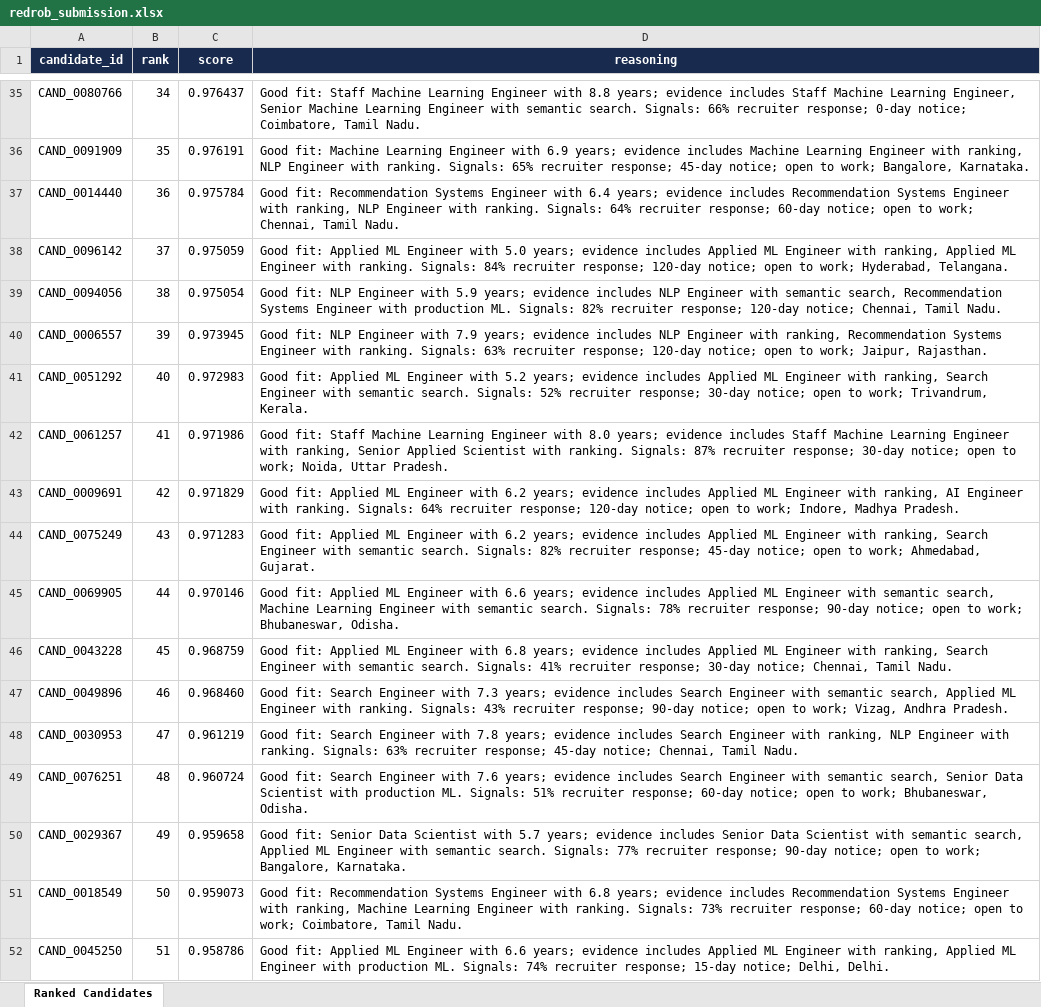
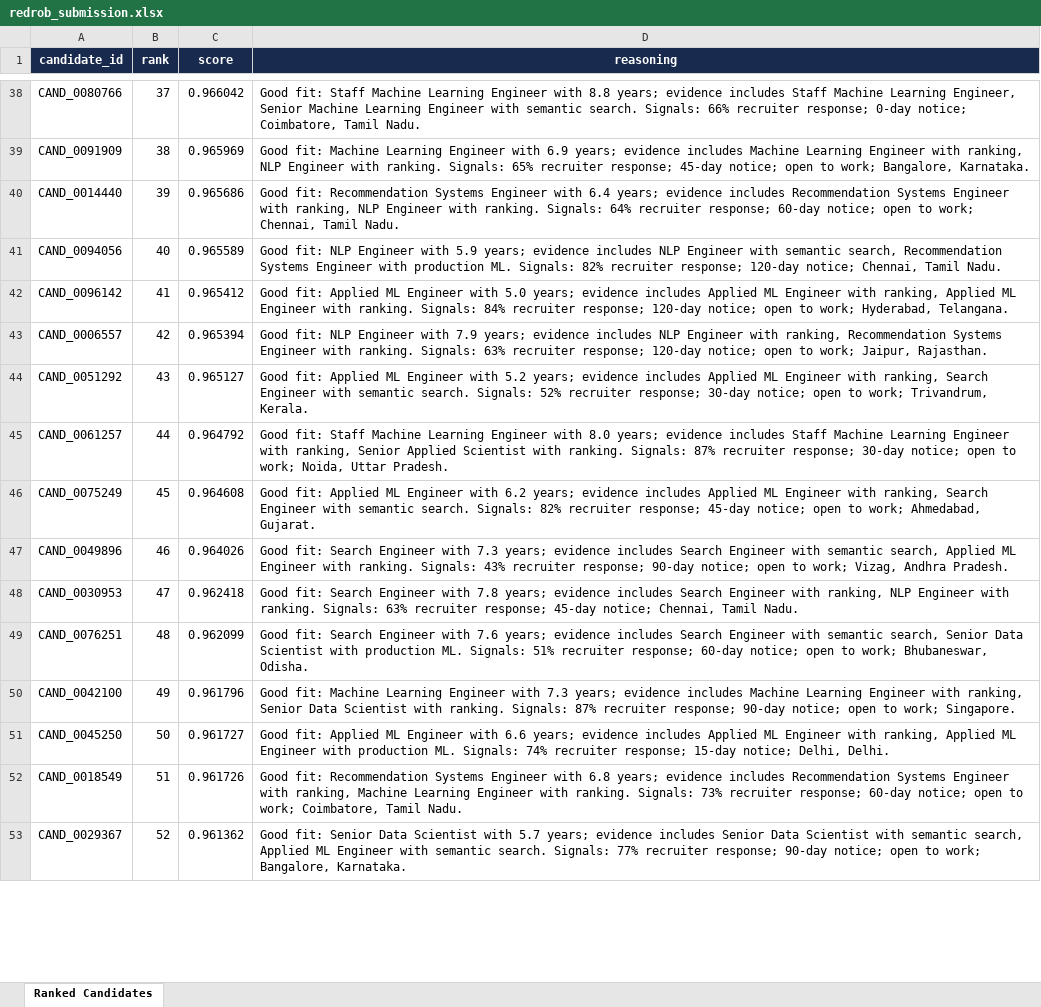
Before and after one commit to aarav06gupta/redrob-recruiter-lens, an Excel workbook: outputs/redrob_submission.xlsx, sheet Ranked Candidates, drawn as a sheet; only a part is shown, gaps mark what is left out; values as stored, in another font and other column widths than the file's, no borders; conditional formats and table styles not drawn; removed rows and columns are numbered as before the commit, all else as after; the diff covers the shown part only; the diff names each change by its address in the sheet, - before the commit and + after, or states it on an @@ line.

Commit message:
Improve ranking calibration

```diff
--- a/outputs/redrob_submission.xlsx (sheet Ranked Candidates)
+++ b/outputs/redrob_submission.xlsx (sheet Ranked Candidates)
-B38 (rank): 34
+B38 (rank): 37
-C38 (score): 0.976437
+C38 (score): 0.966042
-B39 (rank): 35
+B39 (rank): 38
-C39 (score): 0.976191
+C39 (score): 0.965969
-B40 (rank): 36
+B40 (rank): 39
-C40 (score): 0.975784
+C40 (score): 0.965686
-row 38: CAND_0096142 | 37 | 0.975059 | Good fit: Applied ML Engineer with 5.0 years; evidence includes Applied ML Engineer with ranking, Applied ML Engineer with ranking. Signals: 84% recruiter response; 120-day notice; open to work; Hyderabad, Telangana.
-B41 (rank): 38
+B41 (rank): 40
-C41 (score): 0.975054
+C41 (score): 0.965589
+row 42: CAND_0096142 | 41 | 0.965412 | Good fit: Applied ML Engineer with 5.0 years; evidence includes Applied ML Engineer with ranking, Applied ML Engineer with ranking. Signals: 84% recruiter response; 120-day notice; open to work; Hyderabad, Telangana.
-B43 (rank): 39
+B43 (rank): 42
-C43 (score): 0.973945
+C43 (score): 0.965394
-B44 (rank): 40
+B44 (rank): 43
-C44 (score): 0.972983
+C44 (score): 0.965127
-B45 (rank): 41
+B45 (rank): 44
-C45 (score): 0.971986
+C45 (score): 0.964792
-row 43: CAND_0009691 | 42 | 0.971829 | Good fit: Applied ML Engineer with 6.2 years; evidence includes Applied ML Engineer with ranking, AI Engineer with ranking. Signals: 64% recruiter response; 120-day notice; open to work; Indore, Madhya Pradesh.
-B46 (rank): 43
+B46 (rank): 45
-C46 (score): 0.971283
+C46 (score): 0.964608
-row 45: CAND_0069905 | 44 | 0.970146 | Good fit: Applied ML Engineer with 6.6 years; evidence includes Applied ML Engineer with semantic search, Machine Learning Engineer with semantic search. Signals: 78% recruiter response; 90-day notice; open to work; Bhubaneswar, Odisha.
-row 46: CAND_0043228 | 45 | 0.968759 | Good fit: Applied ML Engineer with 6.8 years; evidence includes Applied ML Engineer with ranking, Search Engineer with semantic search. Signals: 41% recruiter response; 30-day notice; Chennai, Tamil Nadu.
-C47 (score): 0.968460
+C47 (score): 0.964026
-C48 (score): 0.961219
+C48 (score): 0.962418
-C49 (score): 0.960724
+C49 (score): 0.962099
-row 50: CAND_0029367 | 49 | 0.959658 | Good fit: Senior Data Scientist with 5.7 years; evidence includes Senior Data Scientist with semantic search, Applied ML Engineer with semantic search. Signals: 77% recruiter response; 90-day notice; open to work; Bangalore, Karnataka.
-row 51: CAND_0018549 | 50 | 0.959073 | Good fit: Recommendation Systems Engineer with 6.8 years; evidence includes Recommendation Systems Engineer with ranking, Machine Learning Engineer with ranking. Signals: 73% recruiter response; 60-day notice; open to work; Coimbatore, Tamil Nadu.
+row 50: CAND_0042100 | 49 | 0.961796 | Good fit: Machine Learning Engineer with 7.3 years; evidence includes Machine Learning Engineer with ranking, Senior Data Scientist with ranking. Signals: 87% recruiter response; 90-day notice; open to work; Singapore.
-B51 (rank): 51
+B51 (rank): 50
-C51 (score): 0.958786
+C51 (score): 0.961727
+row 52: CAND_0018549 | 51 | 0.961726 | Good fit: Recommendation Systems Engineer with 6.8 years; evidence includes Recommendation Systems Engineer with ranking, Machine Learning Engineer with ranking. Signals: 73% recruiter response; 60-day notice; open to work; Coimbatore, Tamil Nadu.
+row 53: CAND_0029367 | 52 | 0.961362 | Good fit: Senior Data Scientist with 5.7 years; evidence includes Senior Data Scientist with semantic search, Applied ML Engineer with semantic search. Signals: 77% recruiter response; 90-day notice; open to work; Bangalore, Karnataka.
```
Also changed, not shown: 27 added rows, 25 removed rows and 87 edited cells elsewhere in this sheet, 8 other files.
